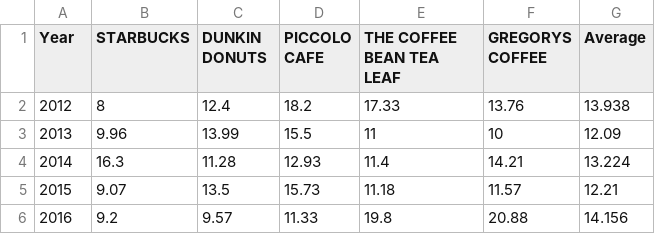
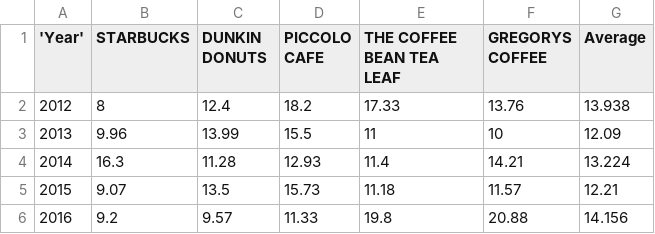
Before and after one commit to simonnyc/IS608-NYC-data, a CSV file: Coffee_Assignment06_Gchart_df18.csv, drawn as a sheet.

Commit message:
Update Coffee_Assignment06_Gchart_df18.csv

```diff
--- a/Coffee_Assignment06_Gchart_df18.csv
+++ b/Coffee_Assignment06_Gchart_df18.csv
@@ -1,2 +1,2 @@
-Year,STARBUCKS,DUNKIN DONUTS,PICCOLO CAFE,THE COFFEE BEAN TEA LEAF,GREGORYS COFFEE,Average
+'Year',STARBUCKS,DUNKIN DONUTS,PICCOLO CAFE,THE COFFEE BEAN TEA LEAF,GREGORYS COFFEE,Average
 2012,8,12.4,18.2,17.33,13.76,13.938
```
